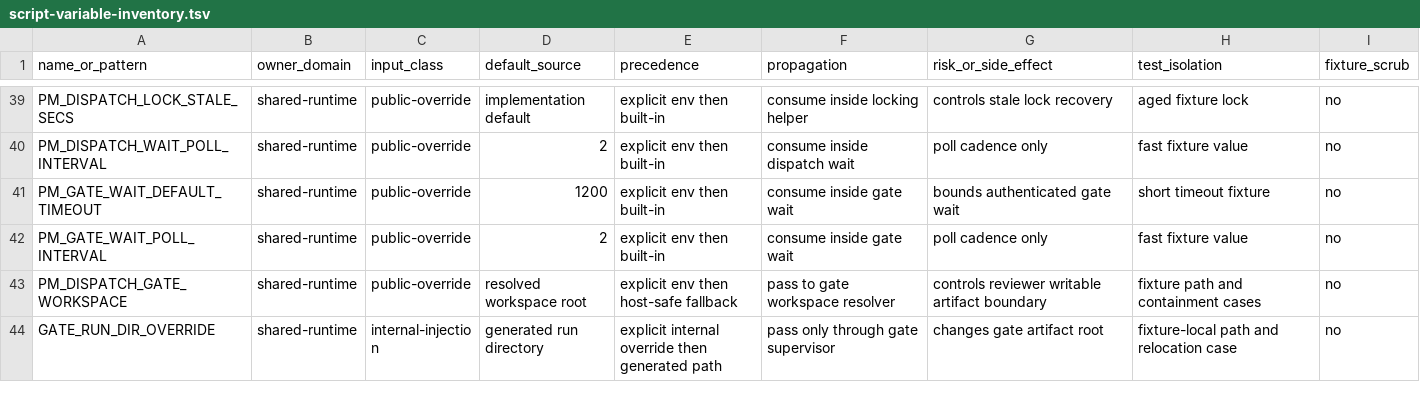
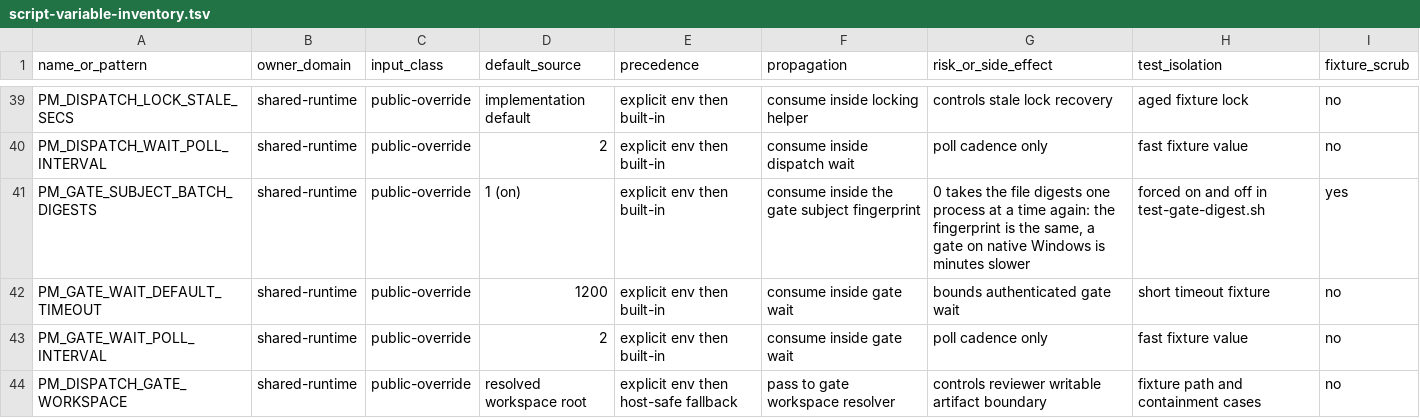
Before and after one commit to screenleon/pm-dispatch, a TSV file: docs/architecture/script-variable-inventory.tsv, drawn as a sheet; only a part is shown, gaps mark what is left out; the shorter side is filled out with more unchanged rows; the diff names each change by its address in the sheet, - before the commit and + after, or states it on an @@ line.

```diff
--- a/docs/architecture/script-variable-inventory.tsv
+++ b/docs/architecture/script-variable-inventory.tsv
+row 41: PM_GATE_SUBJECT_BATCH_DIGESTS | shared-runtime | public-override | 1 (on) | explicit env then built-in | consume inside the gate subject fingerprint | 0 takes the file digests one process at a time again: the fingerprint is the same, a gate on native Windows is minutes slower | forced on and off in test-gate-digest.sh | yes
```
Also changed, not shown: docs/architecture/script-variable-consumers.tsv, 4 other files.
